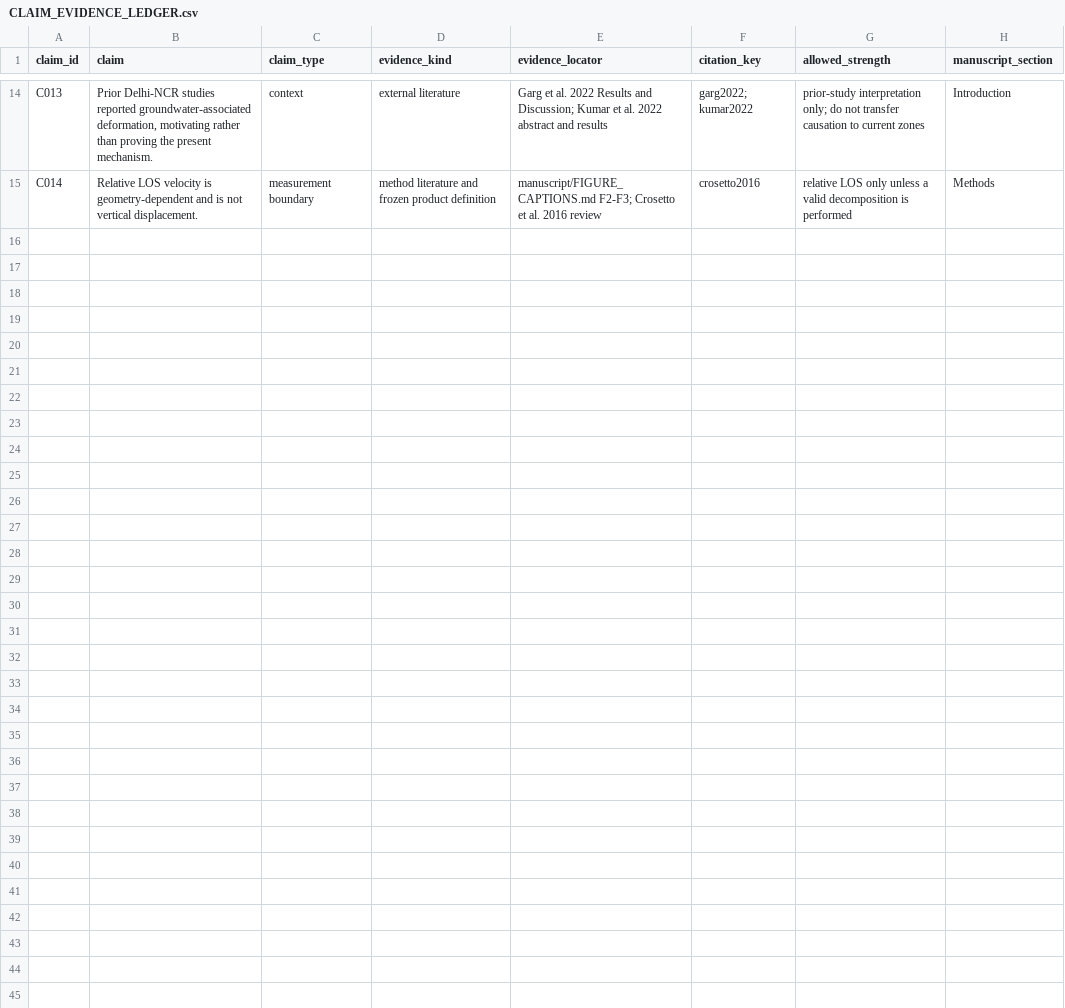
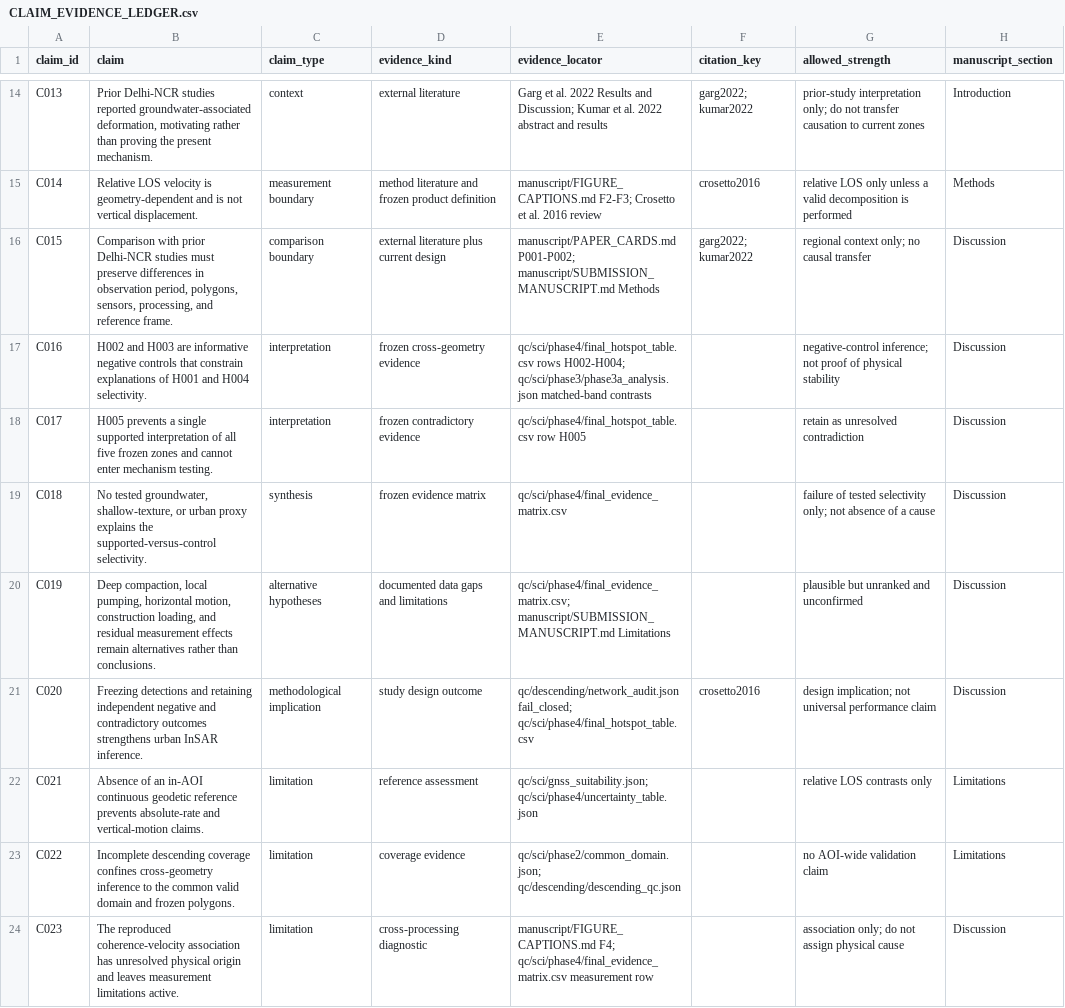
Before and after one commit to Prexel3eee/Delhi_NCR_SBAS, a CSV file: manuscript/CLAIM_EVIDENCE_LEDGER.csv, drawn as a sheet; only a part is shown, gaps mark what is left out; the diff names each change by its address in the sheet, - before the commit and + after, or states it on an @@ line.

Commit message:
docs: complete manuscript discussion and conclusions

```diff
--- a/manuscript/CLAIM_EVIDENCE_LEDGER.csv
+++ b/manuscript/CLAIM_EVIDENCE_LEDGER.csv
+row 16: C015 | Comparison with prior Delhi-NCR studies must preserve differences in observation period, polygons, sensors, processing, and reference frame. | comparison boundary | external literature plus current design | manuscript/PAPER_CARDS.md P001-P002; manuscript/SUBMISSION_MANUSCRIPT.md Methods | garg2022; kumar2022 | regional context only; no causal transfer | Discussion
+row 17: C016 | H002 and H003 are informative negative controls that constrain explanations of H001 and H004 selectivity. | interpretation | frozen cross-geometry evidence | qc/sci/phase4/final_hotspot_table.csv rows H002-H004; qc/sci/phase3/phase3a_analysis.json matched-band contrasts |  | negative-control inference; not proof of physical stability | Discussion
+row 18: C017 | H005 prevents a single supported interpretation of all five frozen zones and cannot enter mechanism testing. | interpretation | frozen contradictory evidence | qc/sci/phase4/final_hotspot_table.csv row H005 |  | retain as unresolved contradiction | Discussion
+row 19: C018 | No tested groundwater, shallow-texture, or urban proxy explains the supported-versus-control selectivity. | synthesis | frozen evidence matrix | qc/sci/phase4/final_evidence_matrix.csv |  | failure of tested selectivity only; not absence of a cause | Discussion
+row 20: C019 | Deep compaction, local pumping, horizontal motion, construction loading, and residual measurement effects remain alternatives rather than conclusions. | alternative hypotheses | documented data gaps and limitations | qc/sci/phase4/final_evidence_matrix.csv; manuscript/SUBMISSION_MANUSCRIPT.md Limitations |  | plausible but unranked and unconfirmed | Discussion
+row 21: C020 | Freezing detections and retaining independent negative and contradictory outcomes strengthens urban InSAR inference. | methodological implication | study design outcome | qc/descending/network_audit.json fail_closed; qc/sci/phase4/final_hotspot_table.csv | crosetto2016 | design implication; not universal performance claim | Discussion
+row 22: C021 | Absence of an in-AOI continuous geodetic reference prevents absolute-rate and vertical-motion claims. | limitation | reference assessment | qc/sci/gnss_suitability.json; qc/sci/phase4/uncertainty_table.json |  | relative LOS contrasts only | Limitations
+row 23: C022 | Incomplete descending coverage confines cross-geometry inference to the common valid domain and frozen polygons. | limitation | coverage evidence | qc/sci/phase2/common_domain.json; qc/descending/descending_qc.json |  | no AOI-wide validation claim | Limitations
+row 24: C023 | The reproduced coherence-velocity association has unresolved physical origin and leaves measurement limitations active. | limitation | cross-processing diagnostic | manuscript/FIGURE_CAPTIONS.md F4; qc/sci/phase4/final_evidence_matrix.csv measurement row |  | association only; do not assign physical cause | Discussion
```
Also changed, not shown: 3 other files.
